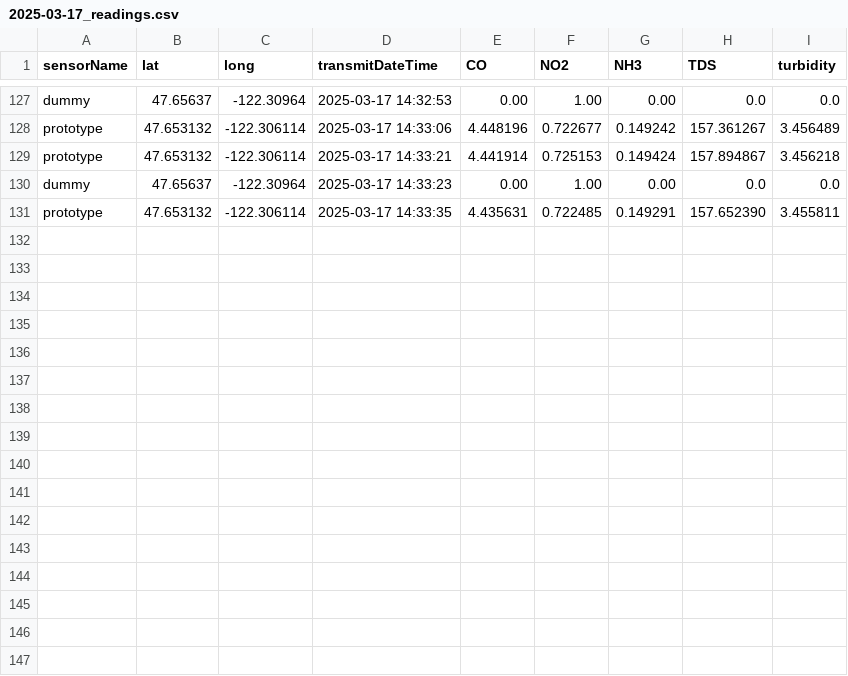
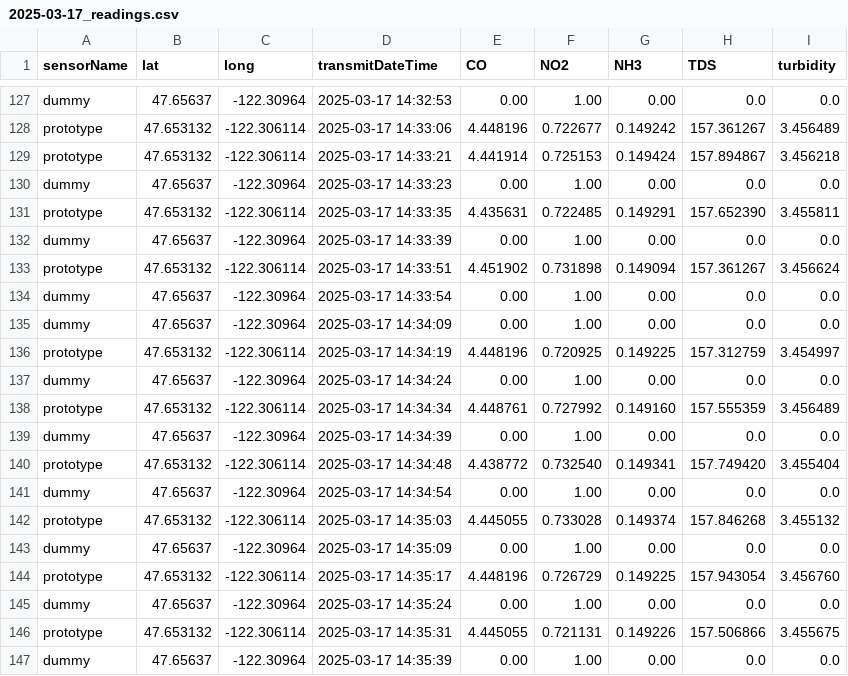
Before and after one commit to jmistr13/WESS, a CSV file: DataAnalysis/appDev/2025-03-17_readings.csv, drawn as a sheet; only a part is shown, gaps mark what is left out; the diff names each change by its address in the sheet, - before the commit and + after, or states it on an @@ line.

Commit message:
map issue check2

```diff
--- a/DataAnalysis/appDev/2025-03-17_readings.csv
+++ b/DataAnalysis/appDev/2025-03-17_readings.csv
+row 132: dummy | 47.65637 | -122.30964 | 2025-03-17 14:33:39 | 0.00 | 1.00 | 0.00 | 0.0 | 0.0
+row 133: prototype | 47.653132 | -122.306114 | 2025-03-17 14:33:51 | 4.451902 | 0.731898 | 0.149094 | 157.361267 | 3.456624
+row 134: dummy | 47.65637 | -122.30964 | 2025-03-17 14:33:54 | 0.00 | 1.00 | 0.00 | 0.0 | 0.0
+row 135: dummy | 47.65637 | -122.30964 | 2025-03-17 14:34:09 | 0.00 | 1.00 | 0.00 | 0.0 | 0.0
+row 136: prototype | 47.653132 | -122.306114 | 2025-03-17 14:34:19 | 4.448196 | 0.720925 | 0.149225 | 157.312759 | 3.454997
+row 137: dummy | 47.65637 | -122.30964 | 2025-03-17 14:34:24 | 0.00 | 1.00 | 0.00 | 0.0 | 0.0
+row 138: prototype | 47.653132 | -122.306114 | 2025-03-17 14:34:34 | 4.448761 | 0.727992 | 0.149160 | 157.555359 | 3.456489
+row 139: dummy | 47.65637 | -122.30964 | 2025-03-17 14:34:39 | 0.00 | 1.00 | 0.00 | 0.0 | 0.0
+row 140: prototype | 47.653132 | -122.306114 | 2025-03-17 14:34:48 | 4.438772 | 0.732540 | 0.149341 | 157.749420 | 3.455404
+row 141: dummy | 47.65637 | -122.30964 | 2025-03-17 14:34:54 | 0.00 | 1.00 | 0.00 | 0.0 | 0.0
+row 142: prototype | 47.653132 | -122.306114 | 2025-03-17 14:35:03 | 4.445055 | 0.733028 | 0.149374 | 157.846268 | 3.455132
+row 143: dummy | 47.65637 | -122.30964 | 2025-03-17 14:35:09 | 0.00 | 1.00 | 0.00 | 0.0 | 0.0
+row 144: prototype | 47.653132 | -122.306114 | 2025-03-17 14:35:17 | 4.448196 | 0.726729 | 0.149225 | 157.943054 | 3.456760
+row 145: dummy | 47.65637 | -122.30964 | 2025-03-17 14:35:24 | 0.00 | 1.00 | 0.00 | 0.0 | 0.0
+row 146: prototype | 47.653132 | -122.306114 | 2025-03-17 14:35:31 | 4.445055 | 0.721131 | 0.149226 | 157.506866 | 3.455675
+row 147: dummy | 47.65637 | -122.30964 | 2025-03-17 14:35:39 | 0.00 | 1.00 | 0.00 | 0.0 | 0.0
```
